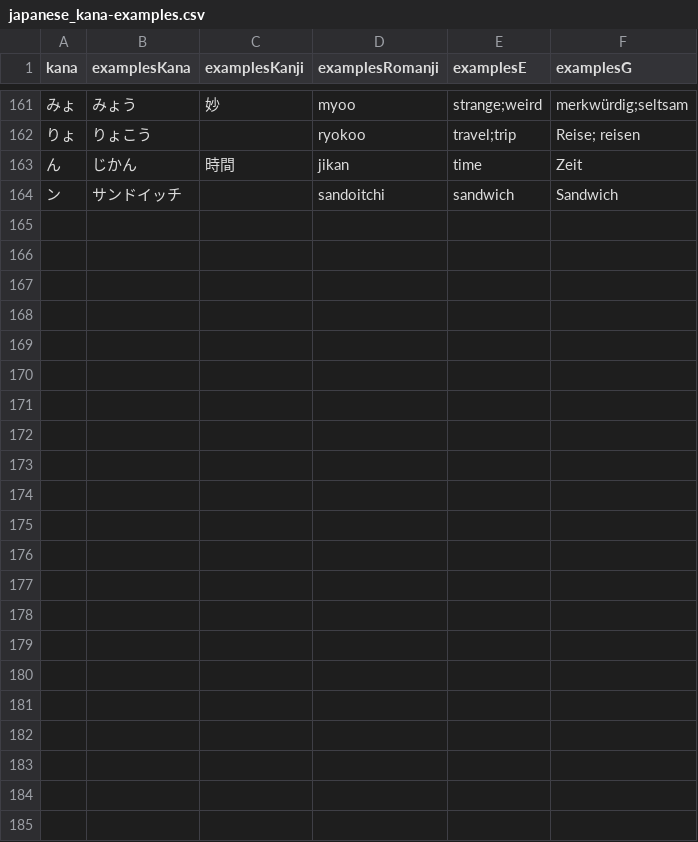
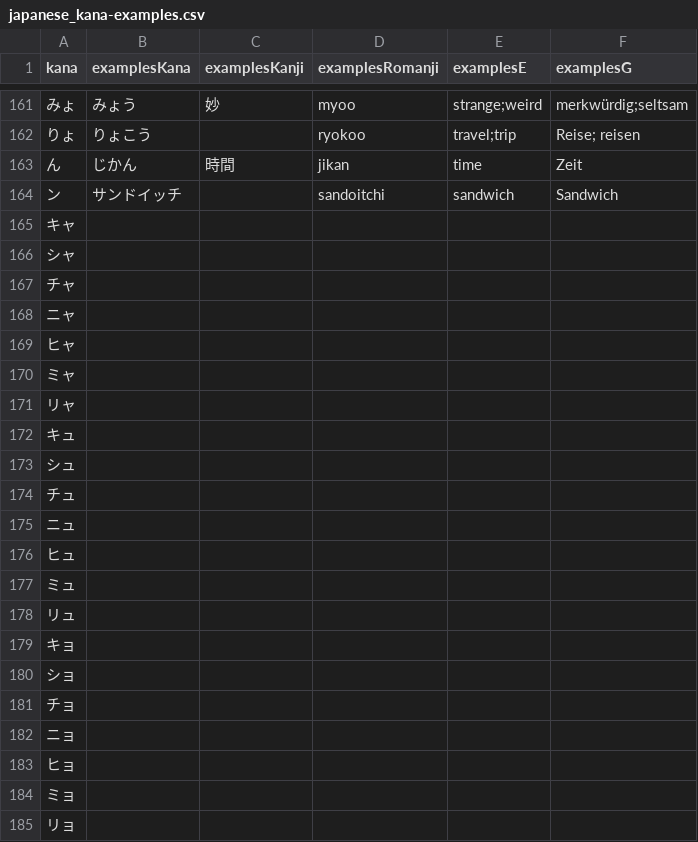
Before and after one commit to le-shepherd/japanese, a CSV file: japanese_kana-examples.csv, drawn as a sheet; only a part is shown, gaps mark what is left out.

Commit message:
updates to kana-table and more info in the readme file. examples files with placeholders for new kana

```diff
--- a/japanese_kana-examples.csv
+++ b/japanese_kana-examples.csv
@@ -164 +164,22 @@ kana,examplesKana,examplesKanji,examplesRomanji,examplesE,examplesG
 ン,サンドイッチ,,sandoitchi,sandwich,Sandwich
+キャ,,,,,,,
+シャ,,,,,,,
+チャ,,,,,,,
+ニャ,,,,,,,
+ヒャ,,,,,,,
+ミャ,,,,,,,
+リャ,,,,,,,
+キュ,,,,,,,
+シュ,,,,,,,
+チュ,,,,,,,
+ニュ,,,,,,,
+ヒュ,,,,,,,
+ミュ,,,,,,,
+リュ,,,,,,,
+キョ,,,,,,,
+ショ,,,,,,,
+チョ,,,,,,,
+ニョ,,,,,,,
+ヒョ,,,,,,,
+ミョ,,,,,,,
+リョ,,,,,,,
```
Also changed, not shown: japanese_kana-tables.csv, 2 other files.
